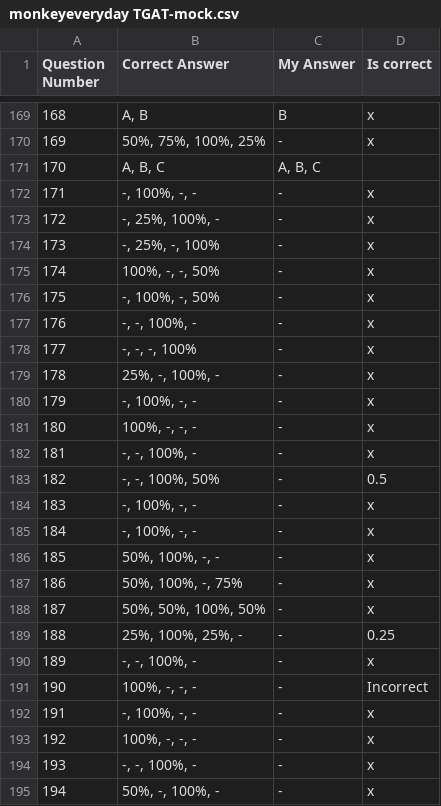
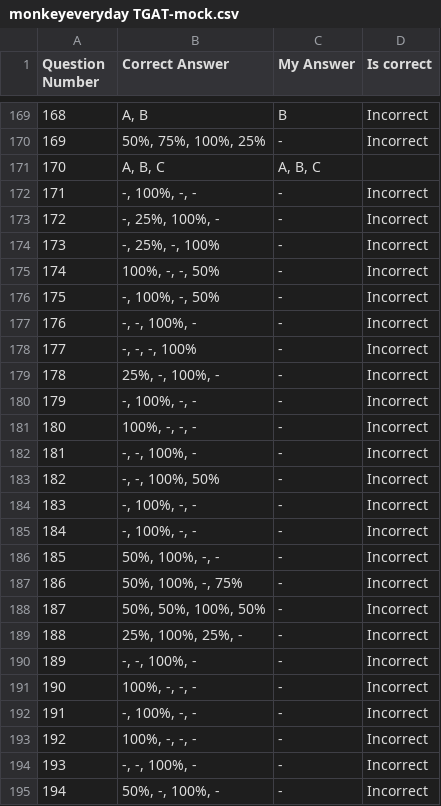
Before and after one commit to TGODTH/Exam-Recorder, a CSV file: monkeyeveryday TGAT-mock.csv, drawn as a sheet; only a part is shown, gaps mark what is left out; the diff covers the shown part only.

```diff
--- a/monkeyeveryday TGAT-mock.csv
+++ b/monkeyeveryday TGAT-mock.csv
@@ -169,27 +169,27 @@ Question Number,Correct Answer,My Answer,Is correct
-168,"A, B",B,x
-169,"50%, 75%, 100%, 25%",-,x
+168,"A, B",B,Incorrect
+169,"50%, 75%, 100%, 25%",-,Incorrect
 170,"A, B, C","A, B, C",
-171,"-, 100%, -, -",-,x
-172,"-, 25%, 100%, -",-,x
-173,"-, 25%, -, 100%",-,x
-174,"100%, -, -, 50%",-,x
-175,"-, 100%, -, 50%",-,x
-176,"-, -, 100%, -",-,x
-177,"-, -, -, 100%",-,x
-178,"25%, -, 100%, -",-,x
-179,"-, 100%, -, -",-,x
-180,"100%, -, -, -",-,x
-181,"-, -, 100%, -",-,x
-182,"-, -, 100%, 50%",-,0.5
-183,"-, 100%, -, -",-,x
-184,"-, 100%, -, -",-,x
-185,"50%, 100%, -, -",-,x
-186,"50%, 100%, -, 75%",-,x
-187,"50%, 50%, 100%, 50%",-,x
-188,"25%, 100%, 25%, -",-,0.25
-189,"-, -, 100%, -",-,x
+171,"-, 100%, -, -",-,Incorrect
+172,"-, 25%, 100%, -",-,Incorrect
+173,"-, 25%, -, 100%",-,Incorrect
+174,"100%, -, -, 50%",-,Incorrect
+175,"-, 100%, -, 50%",-,Incorrect
+176,"-, -, 100%, -",-,Incorrect
+177,"-, -, -, 100%",-,Incorrect
+178,"25%, -, 100%, -",-,Incorrect
+179,"-, 100%, -, -",-,Incorrect
+180,"100%, -, -, -",-,Incorrect
+181,"-, -, 100%, -",-,Incorrect
+182,"-, -, 100%, 50%",-,Incorrect
+183,"-, 100%, -, -",-,Incorrect
+184,"-, 100%, -, -",-,Incorrect
+185,"50%, 100%, -, -",-,Incorrect
+186,"50%, 100%, -, 75%",-,Incorrect
+187,"50%, 50%, 100%, 50%",-,Incorrect
+188,"25%, 100%, 25%, -",-,Incorrect
+189,"-, -, 100%, -",-,Incorrect
 190,"100%, -, -, -",-,Incorrect
-191,"-, 100%, -, -",-,x
-192,"100%, -, -, -",-,x
-193,"-, -, 100%, -",-,x
-194,"50%, -, 100%, -",-,x
+191,"-, 100%, -, -",-,Incorrect
+192,"100%, -, -, -",-,Incorrect
+193,"-, -, 100%, -",-,Incorrect
+194,"50%, -, 100%, -",-,Incorrect
```
Also changed, not shown: 30 edited cells elsewhere in this file, 6 other files.
